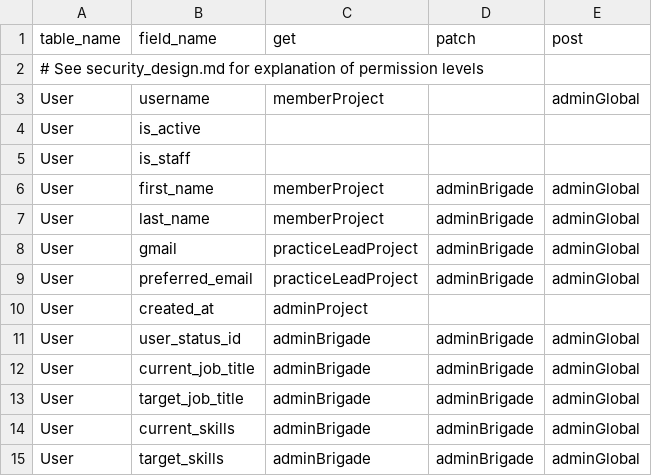
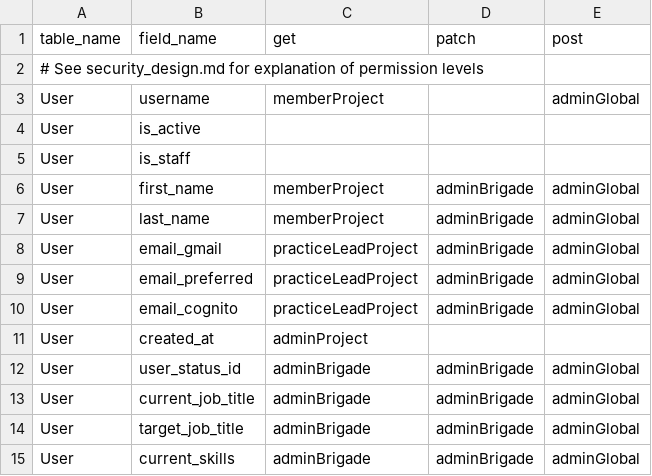
Before and after one commit to hackforla/peopledepot, a CSV file: app/core/api/field_permissions.csv, drawn as a sheet; only a part is shown; the shorter side is filled out with more unchanged rows.

```diff
--- a/app/core/api/field_permissions.csv
+++ b/app/core/api/field_permissions.csv
@@ -7,4 +7,5 @@ User,first_name,memberProject,adminBrigade,adminGlobal
 User,last_name,memberProject,adminBrigade,adminGlobal
-User,gmail,practiceLeadProject,adminBrigade,adminGlobal
-User,preferred_email,practiceLeadProject,adminBrigade,adminGlobal
+User,email_gmail,practiceLeadProject,adminBrigade,adminGlobal
+User,email_preferred,practiceLeadProject,adminBrigade,adminGlobal
+User,email_cognito,practiceLeadProject,adminBrigade,adminGlobal
 User,created_at,adminProject,,,
```
Also changed, not shown: 3 other files.
